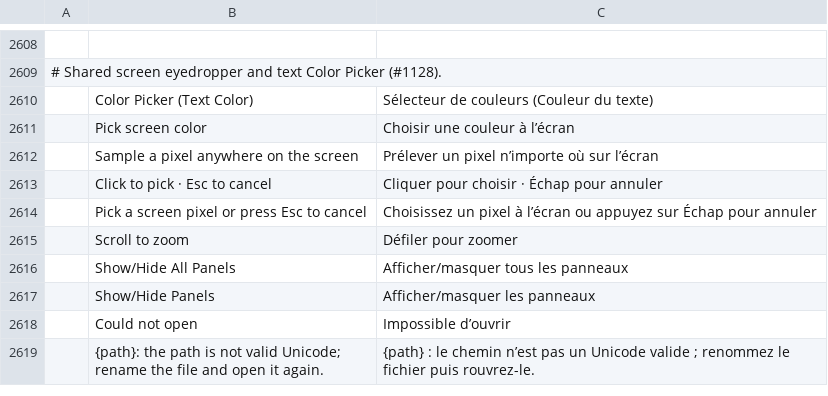
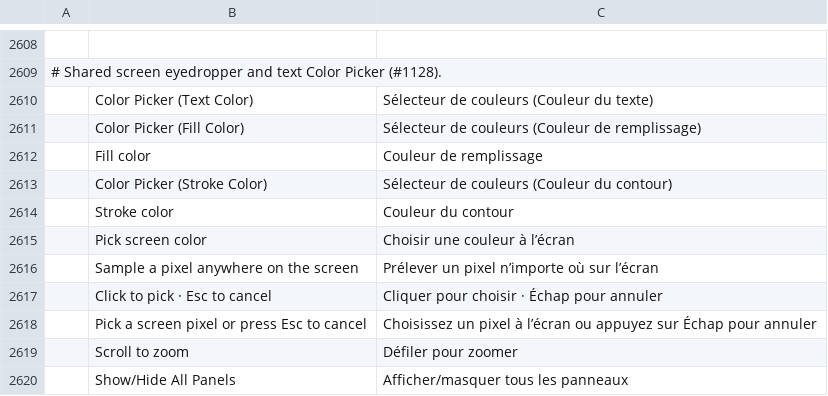
Before and after one commit to 0x6Ason/photocraft, a TSV file: crates/ui-egui/src/i18n/fr.tsv, drawn as a sheet; only a part is shown, gaps mark what is left out; the shorter side is filled out with more unchanged rows; the diff names each change by its address in the sheet, - before the commit and + after, or states it on an @@ line.

```diff
--- a/crates/ui-egui/src/i18n/fr.tsv
+++ b/crates/ui-egui/src/i18n/fr.tsv
+row 2611:  | Color Picker (Fill Color) | Sélecteur de couleurs (Couleur de remplissage)
+row 2612:  | Fill color | Couleur de remplissage
+row 2613:  | Color Picker (Stroke Color) | Sélecteur de couleurs (Couleur du contour)
+row 2614:  | Stroke color | Couleur du contour
```
Also changed, not shown: crates/ui-egui/src/i18n/el.tsv, crates/ui-egui/src/i18n/it.tsv, 20 other files.
